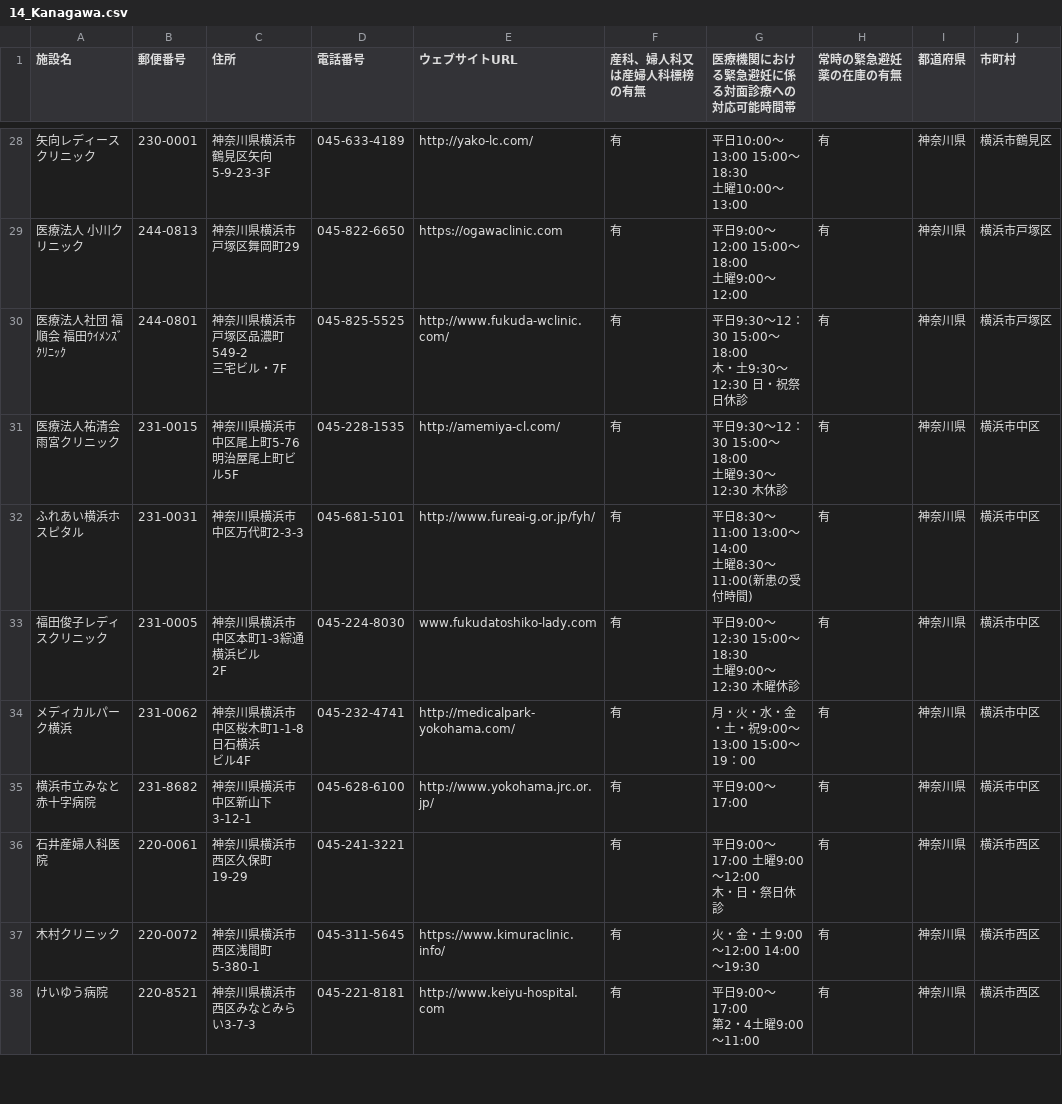
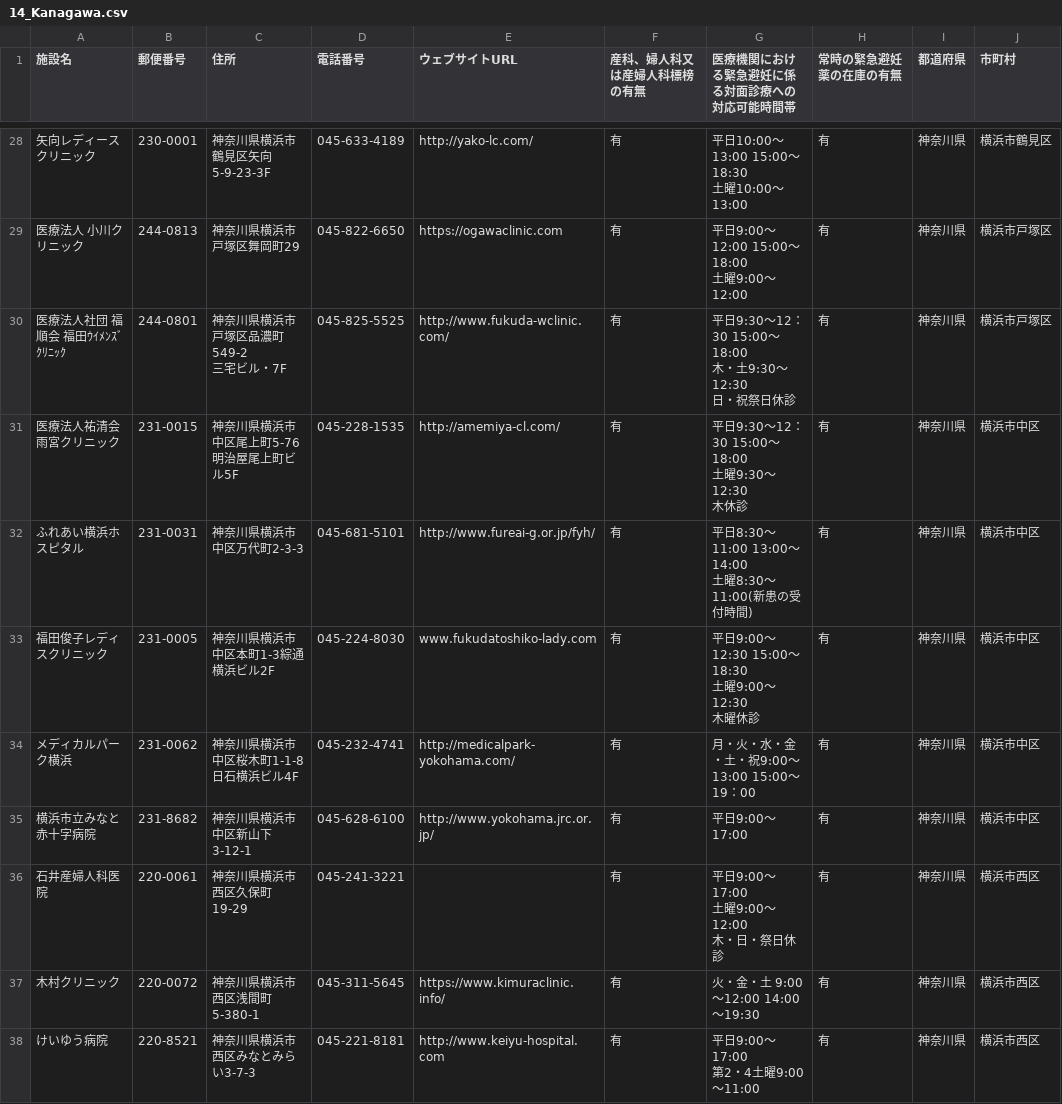
Before and after one commit to hello112334/opendata-pdf-to-csv, a CSV file: output_files/14_Kanagawa.csv, drawn as a sheet; only a part is shown, gaps mark what is left out; ↵ is a line break in a cell; the diff covers the shown part only; the diff names each change by its address in the sheet, - before the commit and + after, or states it on an @@ line.

```diff
--- a/output_files/14_Kanagawa.csv
+++ b/output_files/14_Kanagawa.csv
-G30 (医療機関における緊急避妊に係る対面診療への対応可能時間帯): …祭日休診
+G30 (医療機関における緊急避妊に係る対面診療への対応可能時間帯): …祭日休診
-G31 (医療機関における緊急避妊に係る対面診療への対応可能時間帯): 平日9:30～12：30 15:00～18:00 ↵ 土曜9:30～12:30 木休診
+G31 (医療機関における緊急避妊に係る対面診療への対応可能時間帯): 平日9:30～12：30 15:00～18:00 ↵ 土曜9:30～12:30 ↵ 木休診
-C33 (住所): 神奈川県横浜市中区本町1-3綜通横浜ビル ↵ 2F
+C33 (住所): 神奈川県横浜市中区本町1-3綜通横浜ビル2F
-G33 (医療機関における緊急避妊に係る対面診療への対応可能時間帯): 平日9:00～12:30 15:00～18:30 ↵ 土曜9:00～12:30 木曜休診
+G33 (医療機関における緊急避妊に係る対面診療への対応可能時間帯): 平日9:00～12:30 15:00～18:30 ↵ 土曜9:00～12:30 ↵ 木曜休診
-C34 (住所): 神奈川県横浜市中区桜木町1-1-8日石横浜 ↵ ビル4F
+C34 (住所): 神奈川県横浜市中区桜木町1-1-8日石横浜ビル4F
-G36 (医療機関における緊急避妊に係る対面診療への対応可能時間帯): 平日9:00～17:00 土曜9:00～12:00 ↵ 木・日・祭日休診
+G36 (医療機関における緊急避妊に係る対面診療への対応可能時間帯): 平日9:00～17:00 ↵ 土曜9:00～12:00 ↵ 木・日・祭日休診
```
Also changed, not shown: 2 added rows, 1 removed row and 28 edited cells elsewhere in this file, 2 other files.
